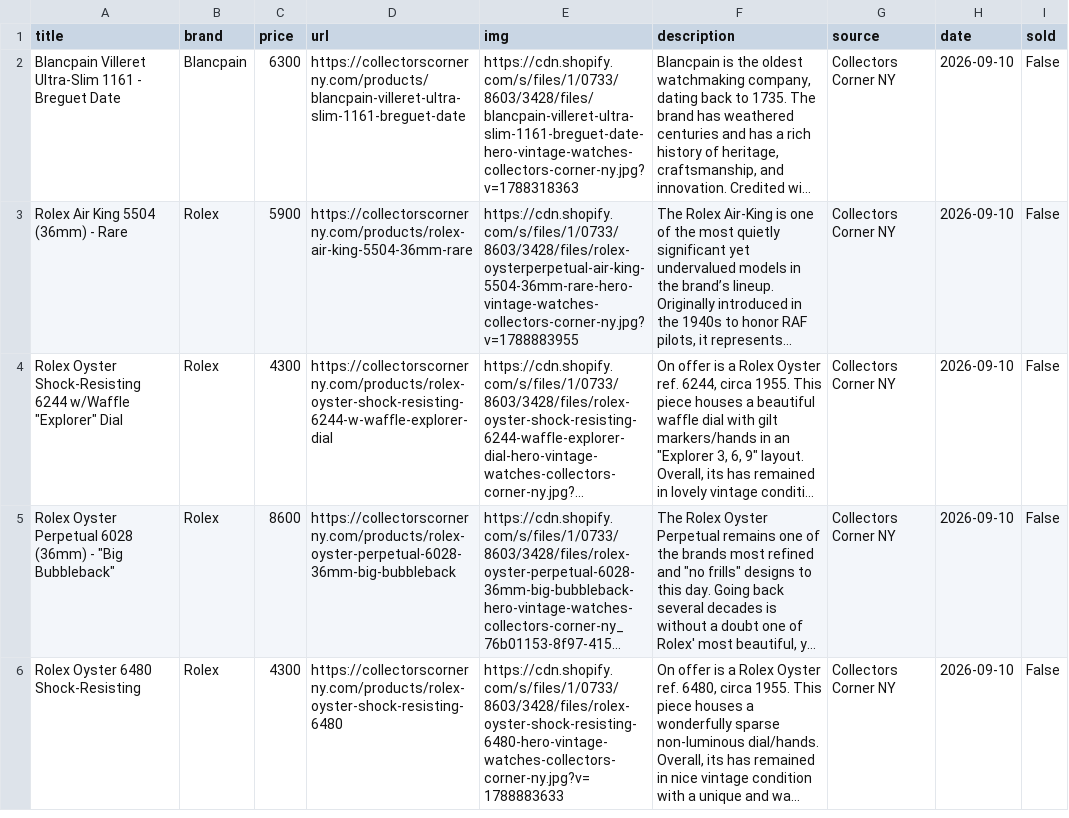
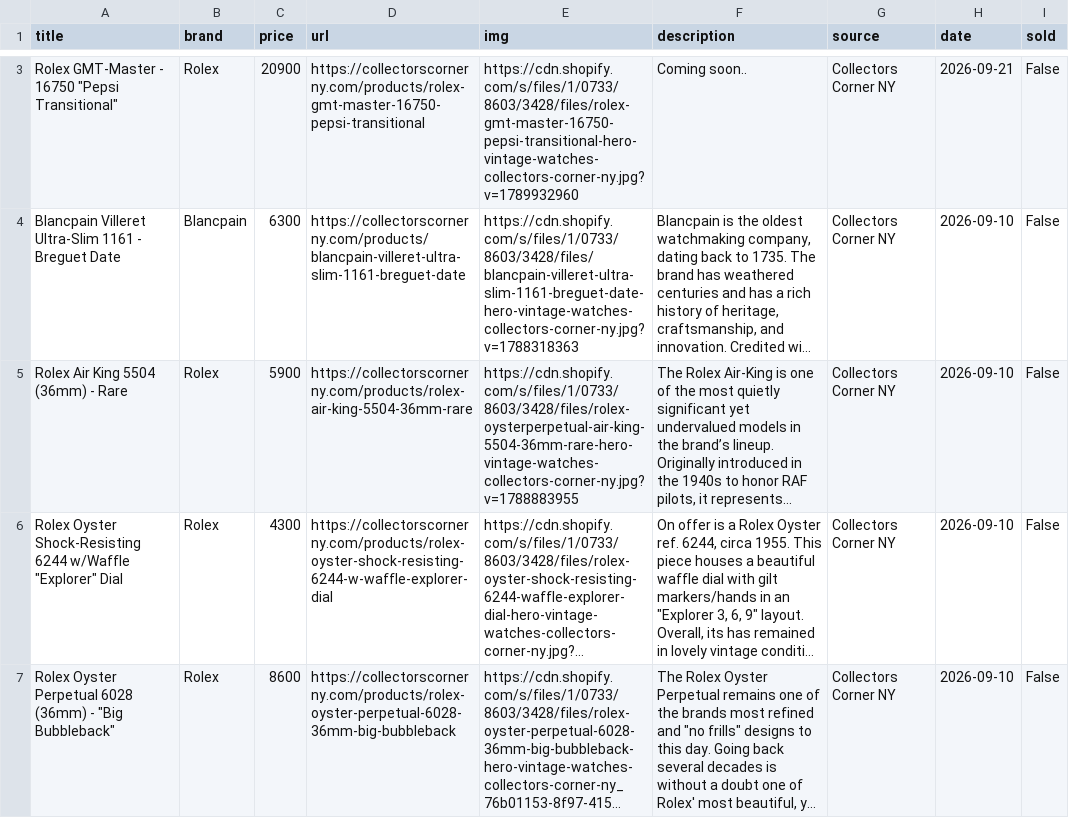
Before and after one commit to markatmutter-cloud/watchlist, a CSV file: data/collectorscorner.csv, drawn as a sheet; only a part is shown, gaps mark what is left out; the shorter side is filled out with more unchanged rows; long unchanged cells end in …; the diff covers the shown part only; the diff names each change by its address in the sheet, - before the commit and + after, or states it on an @@ line.

```diff
--- a/data/collectorscorner.csv
+++ b/data/collectorscorner.csv
+row 3: Rolex GMT-Master - 16750 "Pepsi Transitional" | Rolex | 20900 | https://collectorscornerny.com/products/rolex-gmt-master-16750-pepsi-transitional | https://cdn.shopify.com/s/files/1/0733/8603/3428/files/rolex-gmt-master-16750-pepsi-transitional-hero-vintage-watches-collectors-corner-ny.jpg?v=1789932960 | Coming soon.. | Collectors Corner NY | 2026-09-21 | False
```
Also changed, not shown: 1 added row and 2 removed rows elsewhere in this file, data/craftandtailored.csv, data/greyandpatina.csv, 25 other files.
